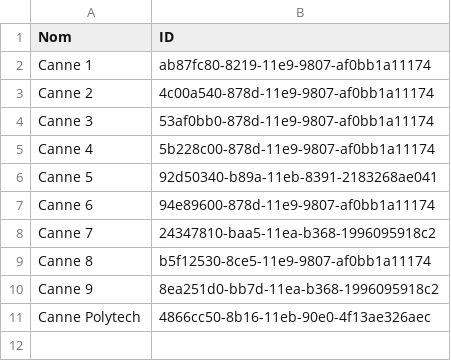
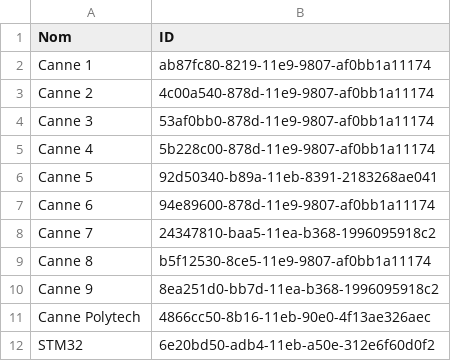
Before and after one commit to GauthierBct/Interface_donnees_cannes, a CSV file: liste_cannes.csv, drawn as a sheet; the diff names each change by its address in the sheet, - before the commit and + after, or states it on an @@ line.

```diff
--- a/liste_cannes.csv
+++ b/liste_cannes.csv
+row 12: STM32 | 6e20bd50-adb4-11eb-a50e-312e6f60d0f2
```
Also changed, not shown: 6 other files.
